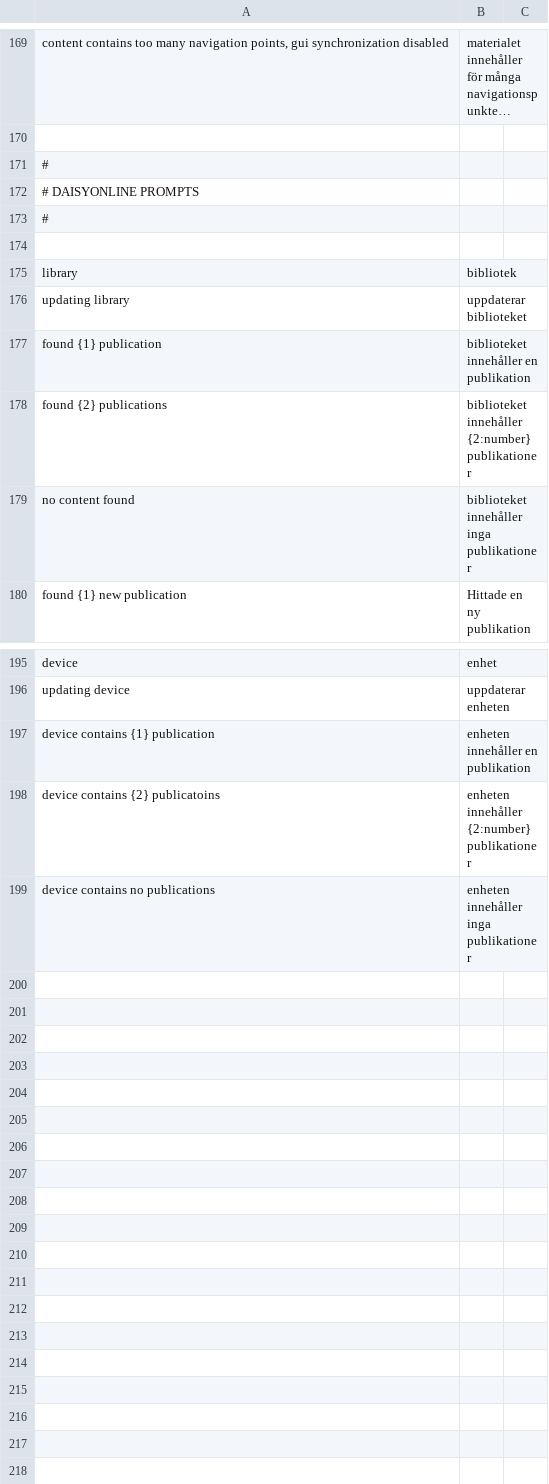
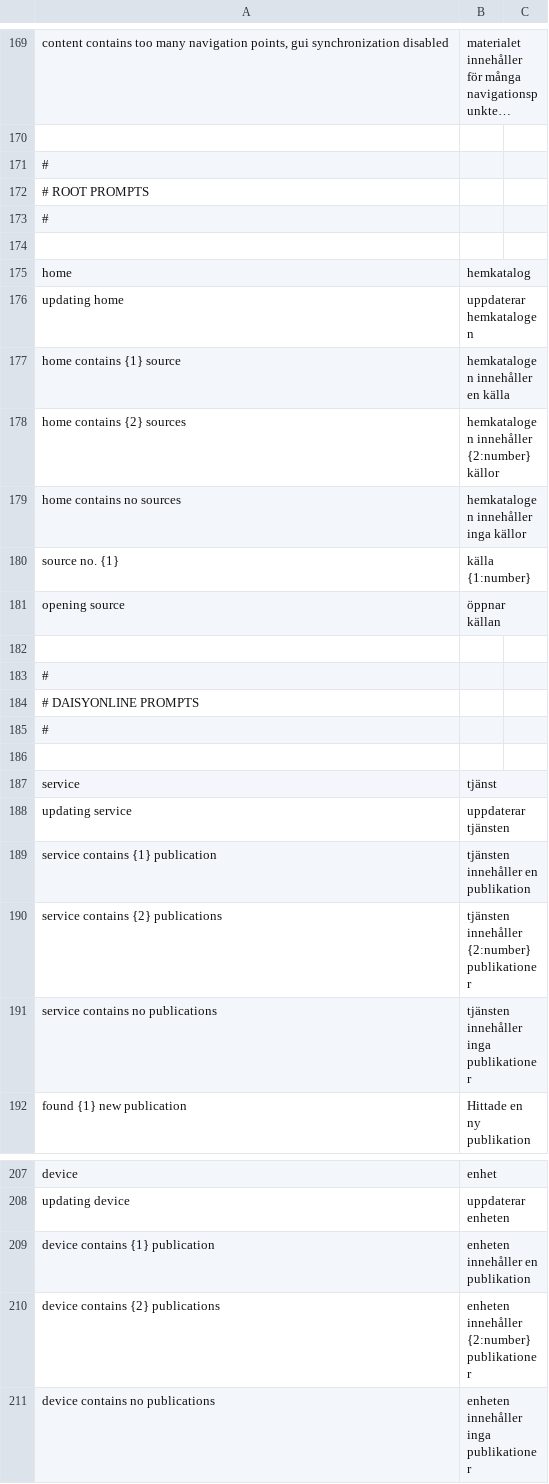
Before and after one commit to kolibre/libkolibre-clientcore, a CSV file: prompts/sv/translations.csv, drawn as a sheet; only a part is shown, gaps mark what is left out; long unchanged cells end in ….

```diff
--- a/prompts/sv/translations.csv
+++ b/prompts/sv/translations.csv
@@ -171,2 +171,14 @@
 #
+# ROOT PROMPTS
+#
+
+"home";"hemkatalog"
+"updating home";"uppdaterar hemkatalogen"
+"home contains {1} source";"hemkatalogen innehåller en källa"
+"home contains {2} sources";"hemkatalogen innehåller {2:number} källor"
+"home contains no sources";"hemkatalogen innehåller inga källor"
+"source no. {1}";"källa {1:number}"
+"opening source";"öppnar källan"
+
+#
 # DAISYONLINE PROMPTS
@@ -174,7 +186,7 @@
 
-"library";"bibliotek"
-"updating library";"uppdaterar biblioteket"
-"found {1} publication";"biblioteket innehåller en publikation"
-"found {2} publications";"biblioteket innehåller {2:number} publikationer"
-"no content found";"biblioteket innehåller inga publikationer"
+"service";"tjänst"
+"updating service";"uppdaterar tjänsten"
+"service contains {1} publication";"tjänsten innehåller en publikation"
+"service contains {2} publications";"tjänsten innehåller {2:number} publikationer"
+"service contains no publications";"tjänsten innehåller inga publikationer"
 "found {1} new publication";"Hittade en ny publikation"
@@ -197,3 +209,3 @@
 "device contains {1} publication";"enheten innehåller en publikation"
-"device contains {2} publicatoins";"enheten innehåller {2:number} publikationer"
+"device contains {2} publications";"enheten innehåller {2:number} publikationer"
 "device contains no publications";"enheten innehåller inga publikationer"
```
Also changed, not shown: prompts/fi/translations.csv, prompts/messages.csv, 5 other files.
